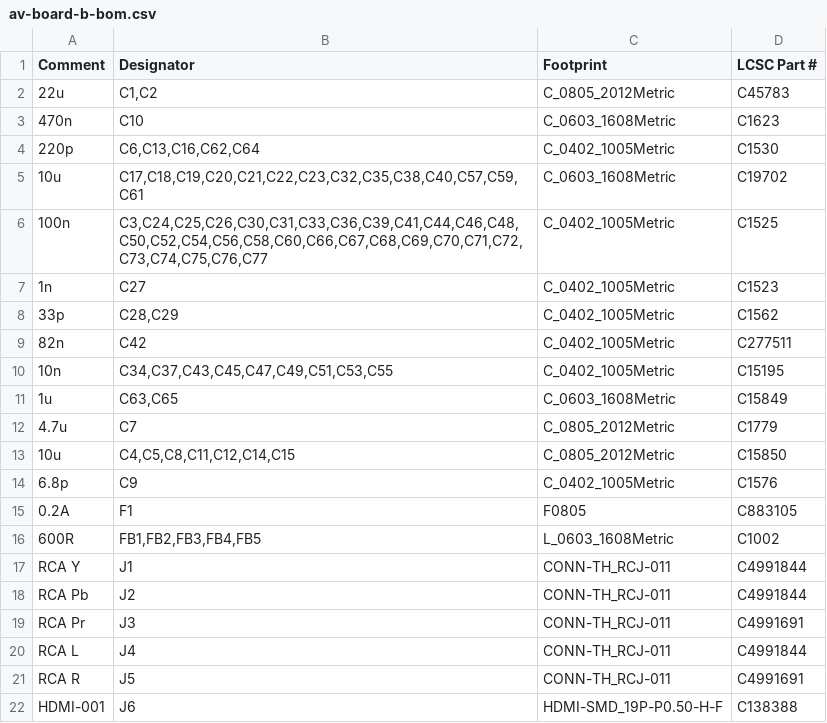
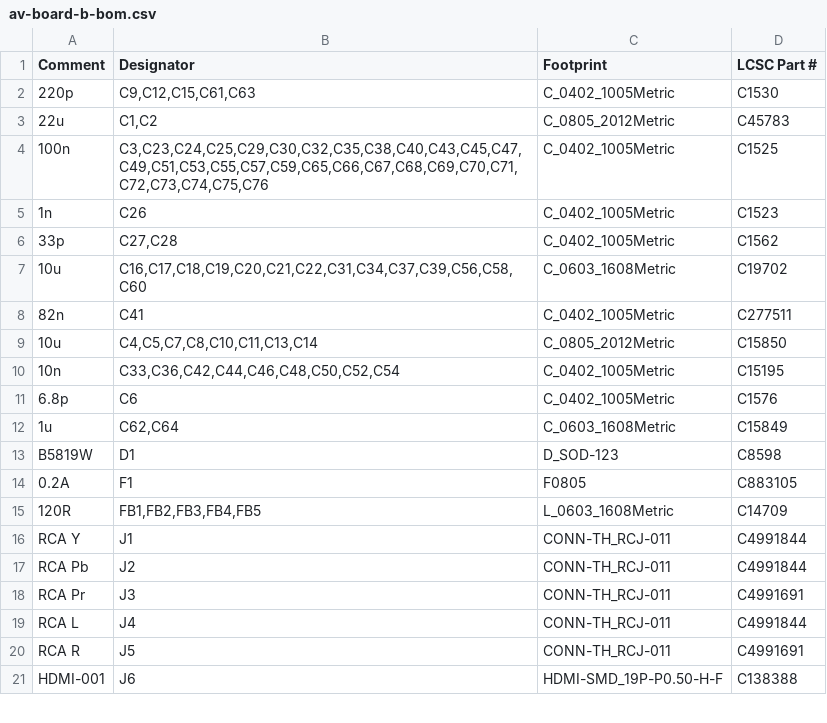
Before and after one commit to bryfur/tang-av-scaler, a CSV file: hardware/av-board/rev-b/fab/av-board-b-bom.csv, drawn as a sheet; only a part is shown; the diff covers the shown part only.

```diff
--- a/hardware/av-board/rev-b/fab/av-board-b-bom.csv
+++ b/hardware/av-board/rev-b/fab/av-board-b-bom.csv
@@ -1,17 +1,16 @@
 Comment,Designator,Footprint,LCSC Part #
+220p,"C9,C12,C15,C61,C63",C_0402_1005Metric,C1530
 22u,"C1,C2",C_0805_2012Metric,C45783
-470n,C10,C_0603_1608Metric,C1623
-220p,"C6,C13,C16,C62,C64",C_0402_1005Metric,C1530
-10u,"C17,C18,C19,C20,C21,C22,C23,C32,C35,C38,C40,C57,C59,C61",C_0603_1608Metric,C19702
-100n,"C3,C24,C25,C26,C30,C31,C33,C36,C39,C41,C44,C46,C48,C50,C52,C54,C56,C58,C60,C66,C67,C68,C69,C70,C71,C72,C73,C74,C75,C76,C77",C_0402_1005Metric,C1525
-1n,C27,C_0402_1005Metric,C1523
-33p,"C28,C29",C_0402_1005Metric,C1562
-82n,C42,C_0402_1005Metric,C277511
-10n,"C34,C37,C43,C45,C47,C49,C51,C53,C55",C_0402_1005Metric,C15195
-1u,"C63,C65",C_0603_1608Metric,C15849
-4.7u,C7,C_0805_2012Metric,C1779
-10u,"C4,C5,C8,C11,C12,C14,C15",C_0805_2012Metric,C15850
-6.8p,C9,C_0402_1005Metric,C1576
+100n,"C3,C23,C24,C25,C29,C30,C32,C35,C38,C40,C43,C45,C47,C49,C51,C53,C55,C57,C59,C65,C66,C67,C68,C69,C70,C71,C72,C73,C74,C75,C76",C_0402_1005Metric,C1525
+1n,C26,C_0402_1005Metric,C1523
+33p,"C27,C28",C_0402_1005Metric,C1562
+10u,"C16,C17,C18,C19,C20,C21,C22,C31,C34,C37,C39,C56,C58,C60",C_0603_1608Metric,C19702
+82n,C41,C_0402_1005Metric,C277511
+10u,"C4,C5,C7,C8,C10,C11,C13,C14",C_0805_2012Metric,C15850
+10n,"C33,C36,C42,C44,C46,C48,C50,C52,C54",C_0402_1005Metric,C15195
+6.8p,C6,C_0402_1005Metric,C1576
+1u,"C62,C64",C_0603_1608Metric,C15849
+B5819W,D1,D_SOD-123,C8598
 0.2A,F1,F0805,C883105
-600R,"FB1,FB2,FB3,FB4,FB5",L_0603_1608Metric,C1002
+120R,"FB1,FB2,FB3,FB4,FB5",L_0603_1608Metric,C14709
 RCA Y,J1,CONN-TH_RCJ-011,C4991844
```
Also changed, not shown: 4 added rows, 4 removed rows and 13 edited cells elsewhere in this file, hardware/av-board/rev-b/fab/av-board-b-cpl.csv, hardware/av-board/rev-b/fab/av-board-b-hand-jacks-bom.csv, 13 other files.
